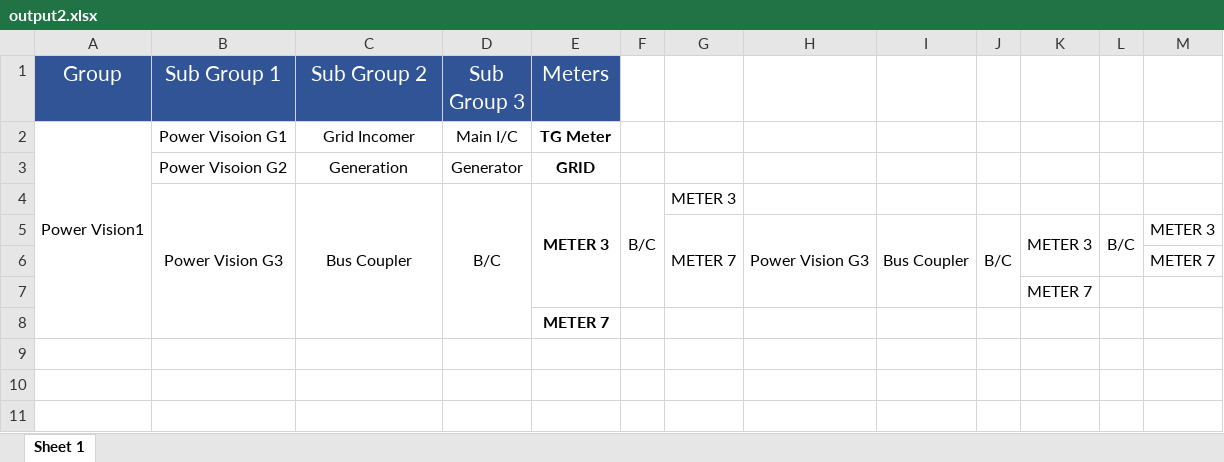
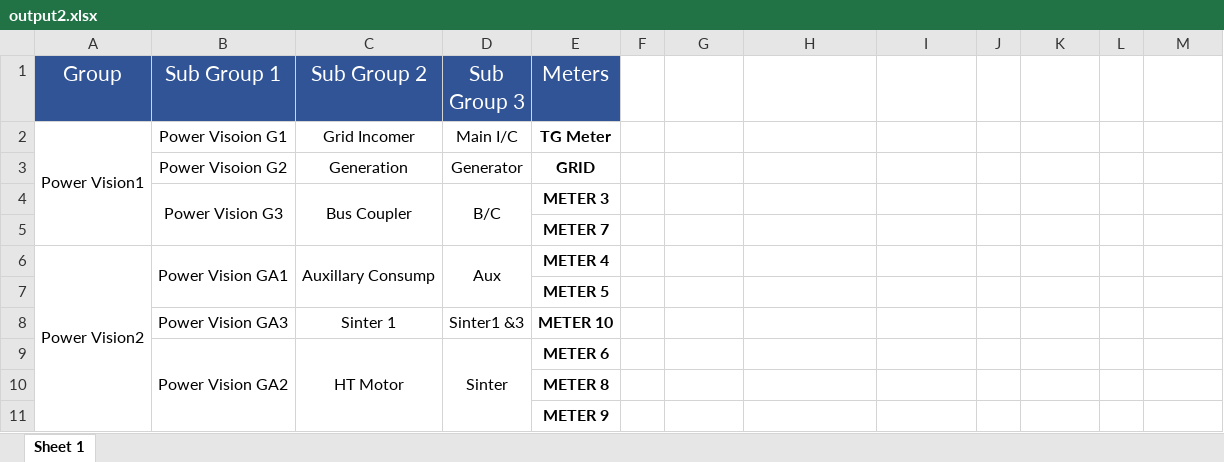
Before and after one commit to coder-Rit/excel-report, an Excel workbook: output2.xlsx, sheet Sheet 1, drawn as a sheet; values as stored, in another font and other column widths than the file's, no borders; removed rows and columns are numbered as before the commit, all else as after; the diff names each change by its address in the sheet, - before the commit and + after, or states it on an @@ line.

```diff
--- a/output2.xlsx (sheet Sheet 1)
+++ b/output2.xlsx (sheet Sheet 1)
-E4:E7 merged
-F4: B/C
+F4: (empty)
-F4:F7 merged
-G4: METER 3
+G4: (empty)
-row 5:  |  |  |  |  |  | METER 7 | Power Vision G3 | Bus Coupler | B/C | METER 3 | B/C | METER 3
-row 6:  |  |  |  |  |  |  |  |  |  |  |  | METER 7
-row 7:  |  |  |  |  |  |  |  |  |  | METER 7
+row 6: Power Vision2 | Power Vision GA1 | Auxillary Consump | Aux | METER 4
+row 7:  |  |  |  | METER 5
+row 8:  | Power Vision GA3 | Sinter 1 | Sinter1 &3 | METER 10
+row 9:  | Power Vision GA2 | HT Motor | Sinter | METER 6
+row 10:  |  |  |  | METER 8
+row 11:  |  |  |  | METER 9
```
Also changed, not shown: 5 other files.
